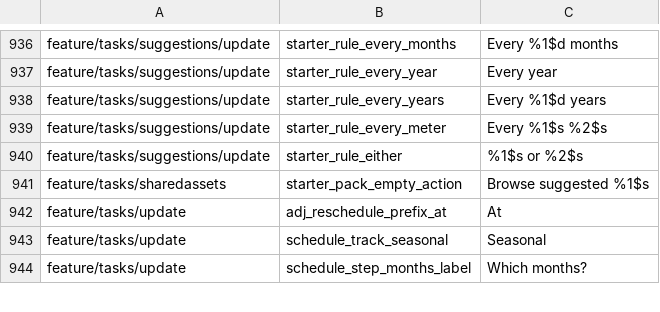
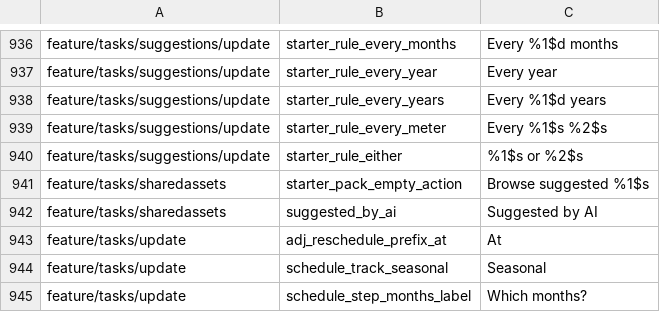
Before and after one commit to fz172/squawkit, a TSV file: core/template/src/androidHostTest/resources/string_snapshot.tsv, drawn as a sheet; only a part is shown, gaps mark what is left out.

Commit message:
Tasks: mark an AI-suggested task with ✦ on its card and detail (#1338)

```diff
--- a/core/template/src/androidHostTest/resources/string_snapshot.tsv
+++ b/core/template/src/androidHostTest/resources/string_snapshot.tsv
@@ -941,2 +941,3 @@ feature/tasks/suggestions/update	starter_rule_either	%1$s or %2$s
 feature/tasks/sharedassets	starter_pack_empty_action	Browse suggested %1$s
+feature/tasks/sharedassets	suggested_by_ai	Suggested by AI
 feature/tasks/update	adj_reschedule_prefix_at	At
```
Also changed, not shown: 6 other files.
